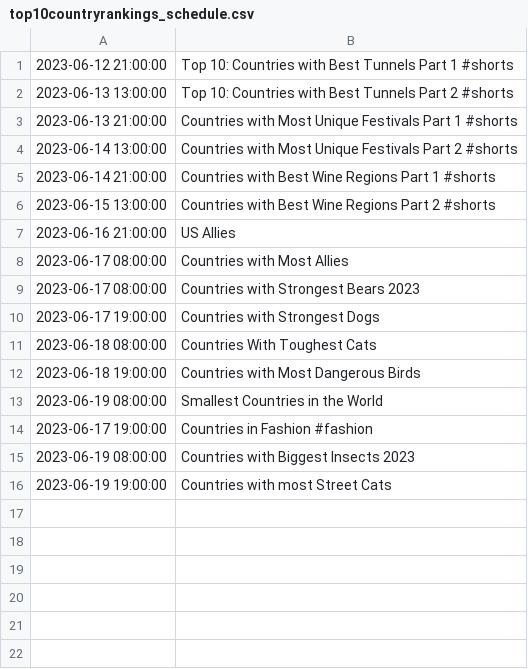
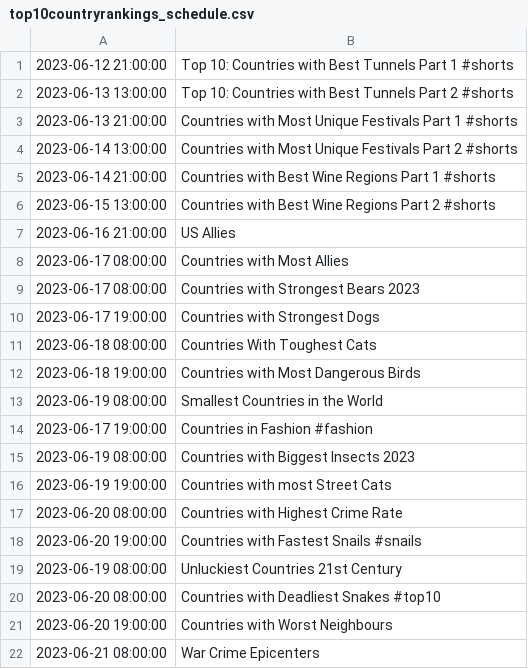
Before and after one commit to TLodosDurak/FilmForge, a CSV file: src/files/top10countryrankings_schedule.csv, drawn as a sheet; the diff names each change by its address in the sheet, - before the commit and + after, or states it on an @@ line.

```diff
--- a/src/files/top10countryrankings_schedule.csv
+++ b/src/files/top10countryrankings_schedule.csv
+row 17: 2023-06-20 08:00:00 | Countries with Highest Crime Rate
+row 18: 2023-06-20 19:00:00 | Countries with Fastest Snails #snails
+row 19: 2023-06-19 08:00:00 | Unluckiest Countries 21st Century
+row 20: 2023-06-20 08:00:00 | Countries with Deadliest Snakes #top10
+row 21: 2023-06-20 19:00:00 | Countries with Worst Neighbours
+row 22: 2023-06-21 08:00:00 | War Crime Epicenters
```
Also changed, not shown: src/files/EverythingNature_schedule.csv, src/files/HistoryTop10s_schedule.csv, 5 other files.
